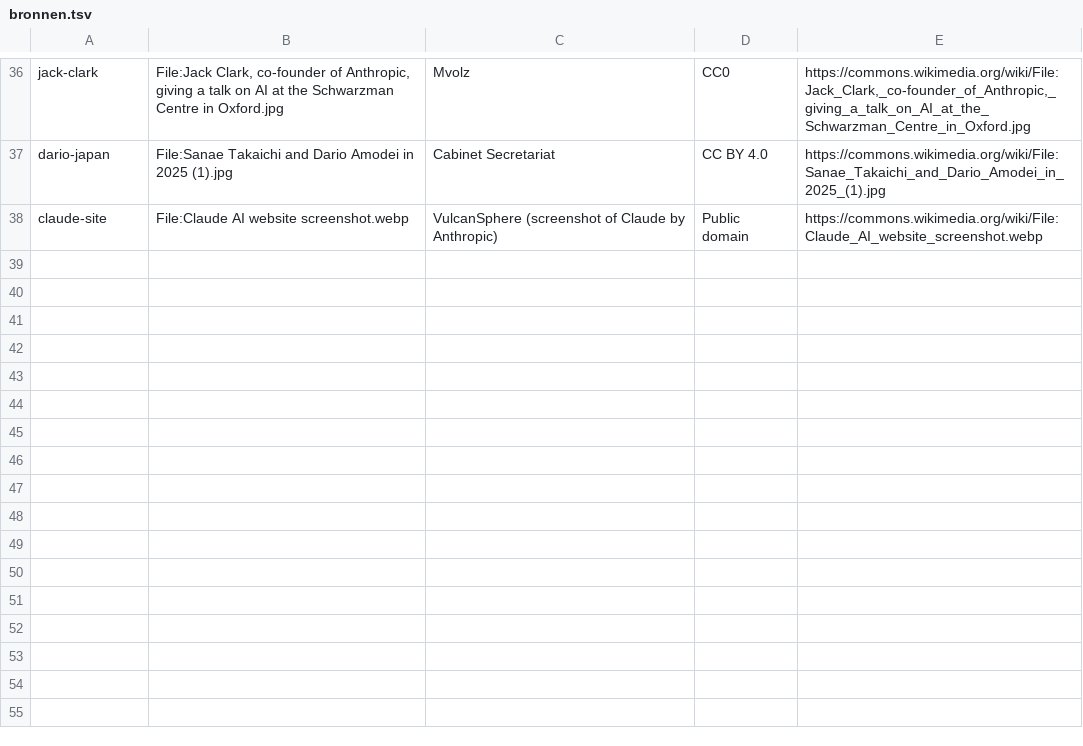
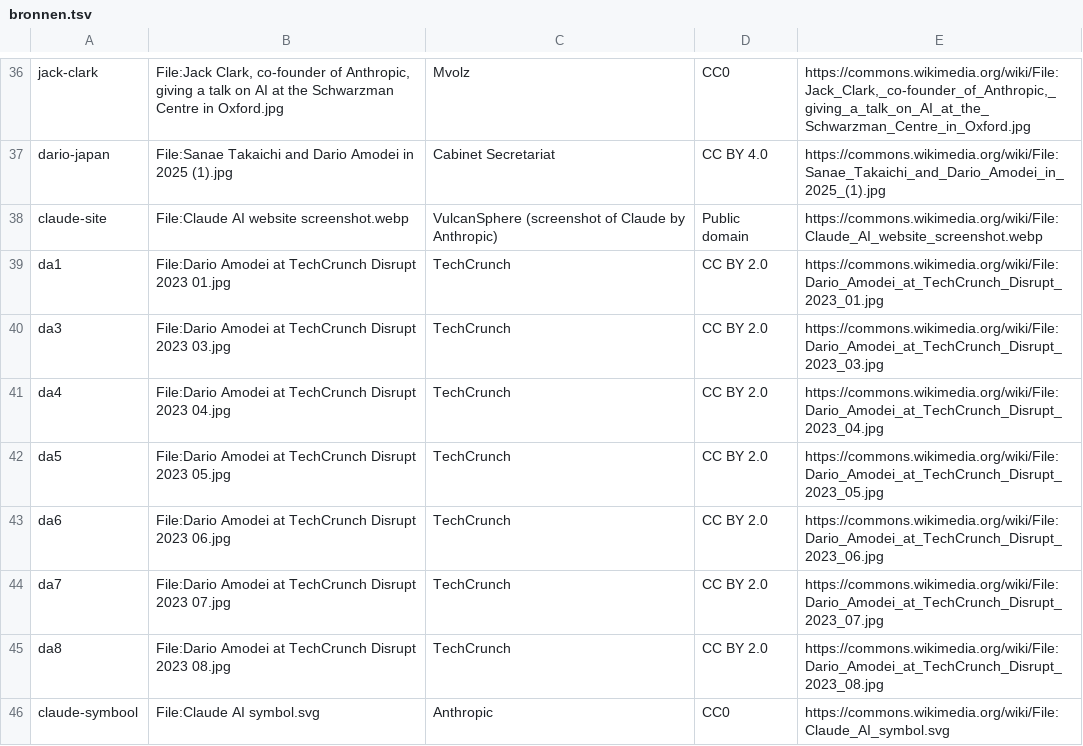
Before and after one commit to wgnghr44bg-coder/vox-lux, a TSV file: kanalen/blackswanvault/video2/echt/bronnen.tsv, drawn as a sheet; only a part is shown, gaps mark what is left out; the diff names each change by its address in the sheet, - before the commit and + after, or states it on an @@ line.

```diff
--- a/kanalen/blackswanvault/video2/echt/bronnen.tsv
+++ b/kanalen/blackswanvault/video2/echt/bronnen.tsv
+row 39: da1 | File:Dario Amodei at TechCrunch Disrupt 2023 01.jpg | TechCrunch | CC BY 2.0 | https://commons.wikimedia.org/wiki/File:Dario_Amodei_at_TechCrunch_Disrupt_2023_01.jpg
+row 40: da3 | File:Dario Amodei at TechCrunch Disrupt 2023 03.jpg | TechCrunch | CC BY 2.0 | https://commons.wikimedia.org/wiki/File:Dario_Amodei_at_TechCrunch_Disrupt_2023_03.jpg
+row 41: da4 | File:Dario Amodei at TechCrunch Disrupt 2023 04.jpg | TechCrunch | CC BY 2.0 | https://commons.wikimedia.org/wiki/File:Dario_Amodei_at_TechCrunch_Disrupt_2023_04.jpg
+row 42: da5 | File:Dario Amodei at TechCrunch Disrupt 2023 05.jpg | TechCrunch | CC BY 2.0 | https://commons.wikimedia.org/wiki/File:Dario_Amodei_at_TechCrunch_Disrupt_2023_05.jpg
+row 43: da6 | File:Dario Amodei at TechCrunch Disrupt 2023 06.jpg | TechCrunch | CC BY 2.0 | https://commons.wikimedia.org/wiki/File:Dario_Amodei_at_TechCrunch_Disrupt_2023_06.jpg
+row 44: da7 | File:Dario Amodei at TechCrunch Disrupt 2023 07.jpg | TechCrunch | CC BY 2.0 | https://commons.wikimedia.org/wiki/File:Dario_Amodei_at_TechCrunch_Disrupt_2023_07.jpg
+row 45: da8 | File:Dario Amodei at TechCrunch Disrupt 2023 08.jpg | TechCrunch | CC BY 2.0 | https://commons.wikimedia.org/wiki/File:Dario_Amodei_at_TechCrunch_Disrupt_2023_08.jpg
+row 46: claude-symbool | File:Claude AI symbol.svg | Anthropic | CC0 | https://commons.wikimedia.org/wiki/File:Claude_AI_symbol.svg
```
Also changed, not shown: 4 other files.
